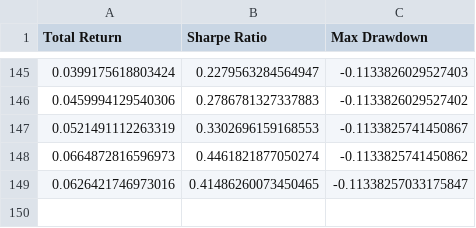
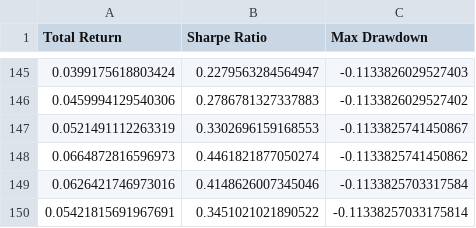
Before and after one commit to zeo-nyx/quant-daily-backtest, a CSV file: state/performance_history.csv, drawn as a sheet; only a part is shown, gaps mark what is left out.

```diff
--- a/state/performance_history.csv
+++ b/state/performance_history.csv
@@ -148,2 +148,3 @@ Total Return,Sharpe Ratio,Max Drawdown
 0.0664872816596973,0.4461821877050274,-0.1133825741450862
-0.0626421746973016,0.41486260073450465,-0.11338257033175847
+0.0626421746973016,0.4148626007345046,-0.1133825703317584
+0.05421815691967691,0.3451021021890522,-0.11338257033175814
```
Also changed, not shown: 2 other files.
